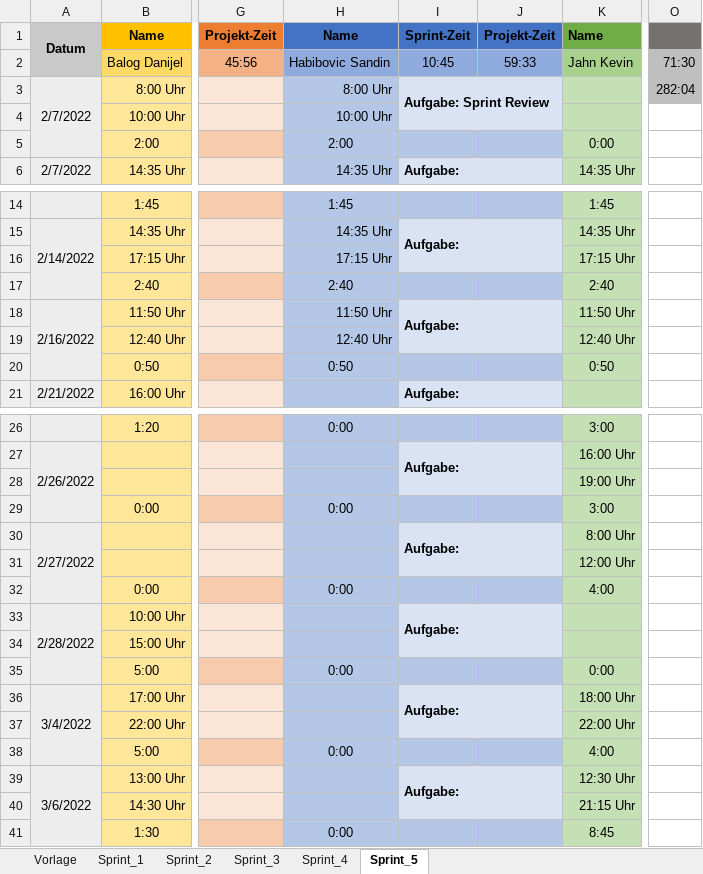
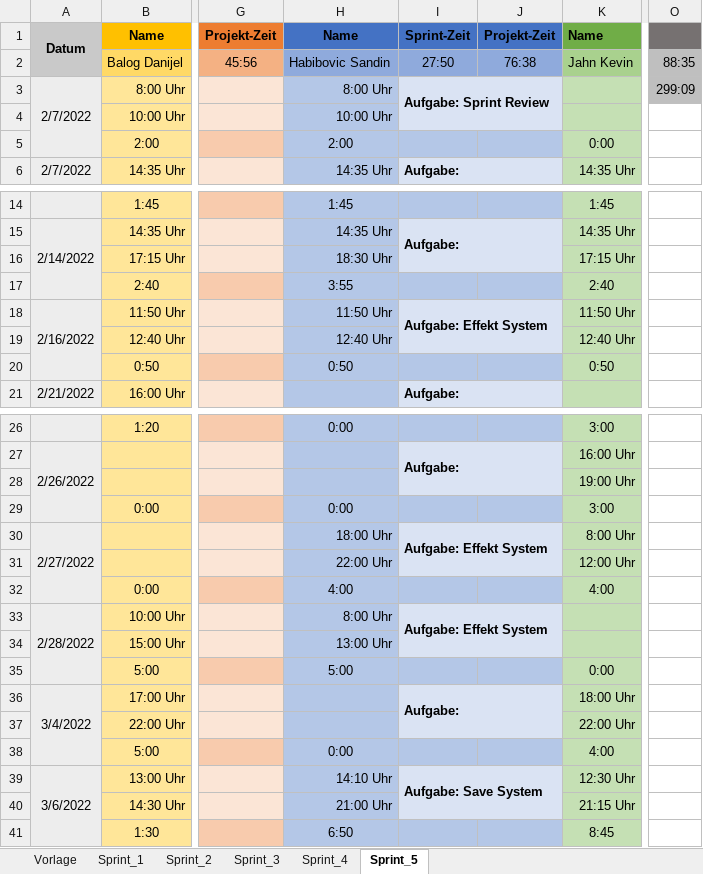
Before and after one commit to FragonGamer/ishjarta, an Excel workbook: Zeitaufzeichnung_Ishjarta.xlsx, sheet Sprint_5, drawn as a sheet; only a part is shown, gaps mark what is left out; values as stored, in another font and other column widths than the file's, no borders; the diff names each change by its address in the sheet, - before the commit and + after, or states it on an @@ line.

Commit message:
Update Zeitaufzeichnung_Ishjarta.xlsx
close #38 #44 #42 #39

```diff
--- a/Zeitaufzeichnung_Ishjarta.xlsx (sheet Sprint_5)
+++ b/Zeitaufzeichnung_Ishjarta.xlsx (sheet Sprint_5)
-I2: 10:45
+I2: 27:50
-J2: 59:33
+J2: 76:38
-O2: 71:30
+O2: 88:35
-O3: 282:04
+O3: 299:09
-H16: 17:15 Uhr
+H16: 18:30 Uhr
-H17: 2:40
+H17: 3:55
-I18: Aufgabe:
+I18: Aufgabe: Effekt System
-H30: (empty)
+H30: 18:00 Uhr
-I30: Aufgabe:
+I30: Aufgabe: Effekt System
-H31: (empty)
+H31: 22:00 Uhr
-H32: 0:00
+H32: 4:00
-H33: (empty)
+H33: 8:00 Uhr
-I33: Aufgabe:
+I33: Aufgabe: Effekt System
-H34: (empty)
+H34: 13:00 Uhr
-H35: 0:00
+H35: 5:00
-H39: (empty)
+H39: 14:10 Uhr
-I39: Aufgabe:
+I39: Aufgabe: Save System
-H40: (empty)
+H40: 21:00 Uhr
-H41: 0:00
+H41: 6:50
```
